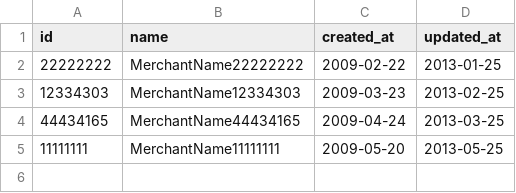
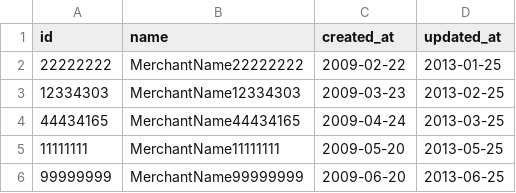
Before and after one commit to DavidKnott/black_thursday, a CSV file: data/merchants_fixture.csv, drawn as a sheet; the diff names each change by its address in the sheet, - before the commit and + after, or states it on an @@ line.

Commit message:
Iteration4 refactor, robustness improvement for corner case when merchant has no items

```diff
--- a/data/merchants_fixture.csv
+++ b/data/merchants_fixture.csv
+row 6: 99999999 | MerchantName99999999 | 2009-06-20 | 2013-06-25
```
Also changed, not shown: 4 other files.
